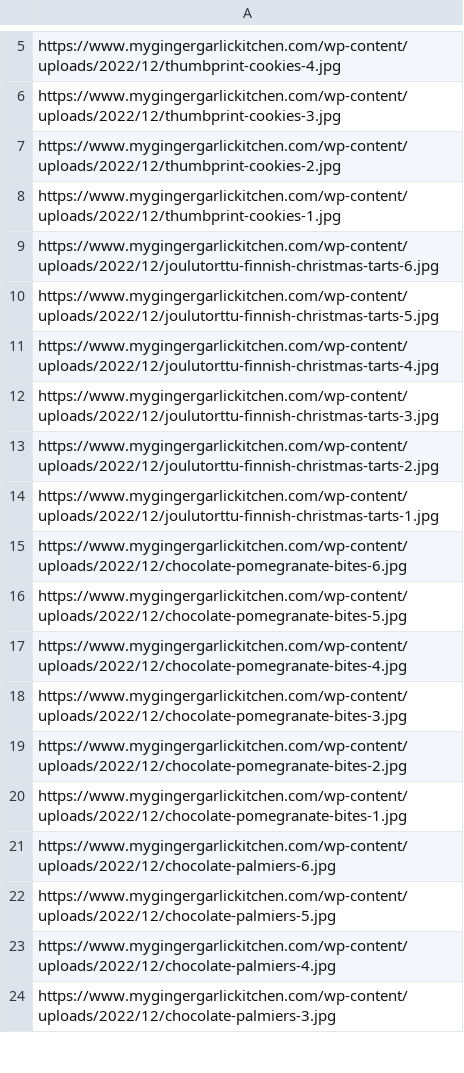
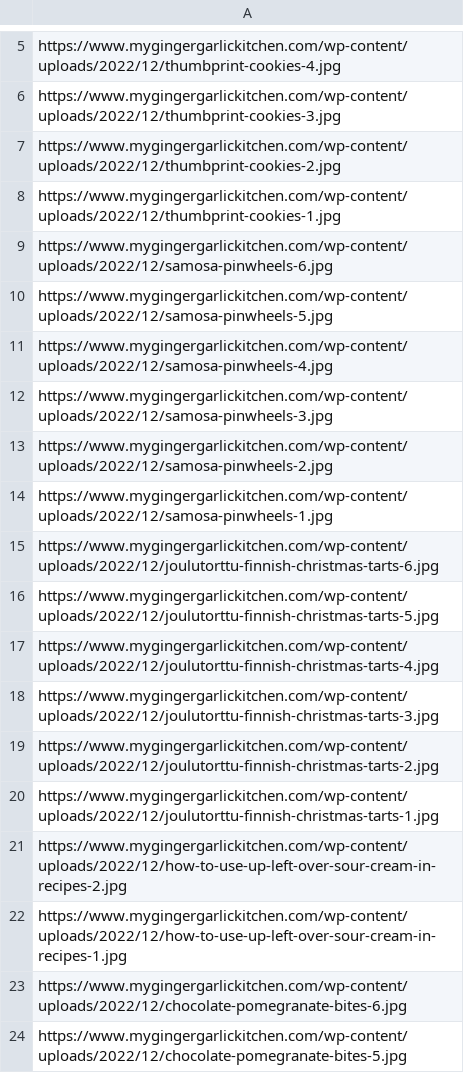
Before and after one commit to abhishek-paliwal/PROJECTS-REACTJS, a CSV file: app-mggk01-image-finder/src/data/data_in/mggk_summary_cloudflare_ImagesUrlsWPcontentUploads.csv, drawn as a sheet; only a part is shown, gaps mark what is left out; the shorter side is filled out with more unchanged rows; the diff names each change by its address in the sheet, - before the commit and + after, or states it on an @@ line.

Commit message:
2x data updated

```diff
--- a/app-mggk01-image-finder/src/data/data_in/mggk_summary_cloudflare_ImagesUrlsWPcontentUploads.csv
+++ b/app-mggk01-image-finder/src/data/data_in/mggk_summary_cloudflare_ImagesUrlsWPcontentUploads.csv
+row 9: https://www.mygingergarlickitchen.com/wp-content/uploads/2022/12/samosa-pinwheels-6.jpg
+row 10: https://www.mygingergarlickitchen.com/wp-content/uploads/2022/12/samosa-pinwheels-5.jpg
+row 11: https://www.mygingergarlickitchen.com/wp-content/uploads/2022/12/samosa-pinwheels-4.jpg
+row 12: https://www.mygingergarlickitchen.com/wp-content/uploads/2022/12/samosa-pinwheels-3.jpg
+row 13: https://www.mygingergarlickitchen.com/wp-content/uploads/2022/12/samosa-pinwheels-2.jpg
+row 14: https://www.mygingergarlickitchen.com/wp-content/uploads/2022/12/samosa-pinwheels-1.jpg
+row 21: https://www.mygingergarlickitchen.com/wp-content/uploads/2022/12/how-to-use-up-left-over-sour-cream-in-recipes-2.jpg
+row 22: https://www.mygingergarlickitchen.com/wp-content/uploads/2022/12/how-to-use-up-left-over-sour-cream-in-recipes-1.jpg
```
Also changed, not shown: 1 other file.
